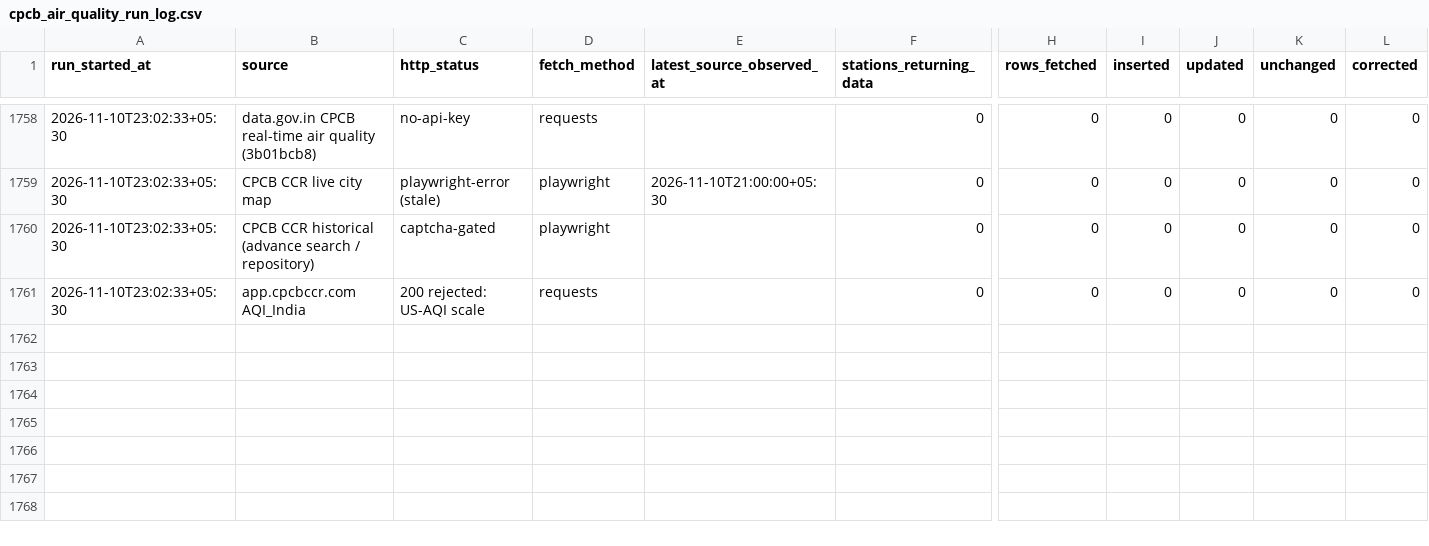
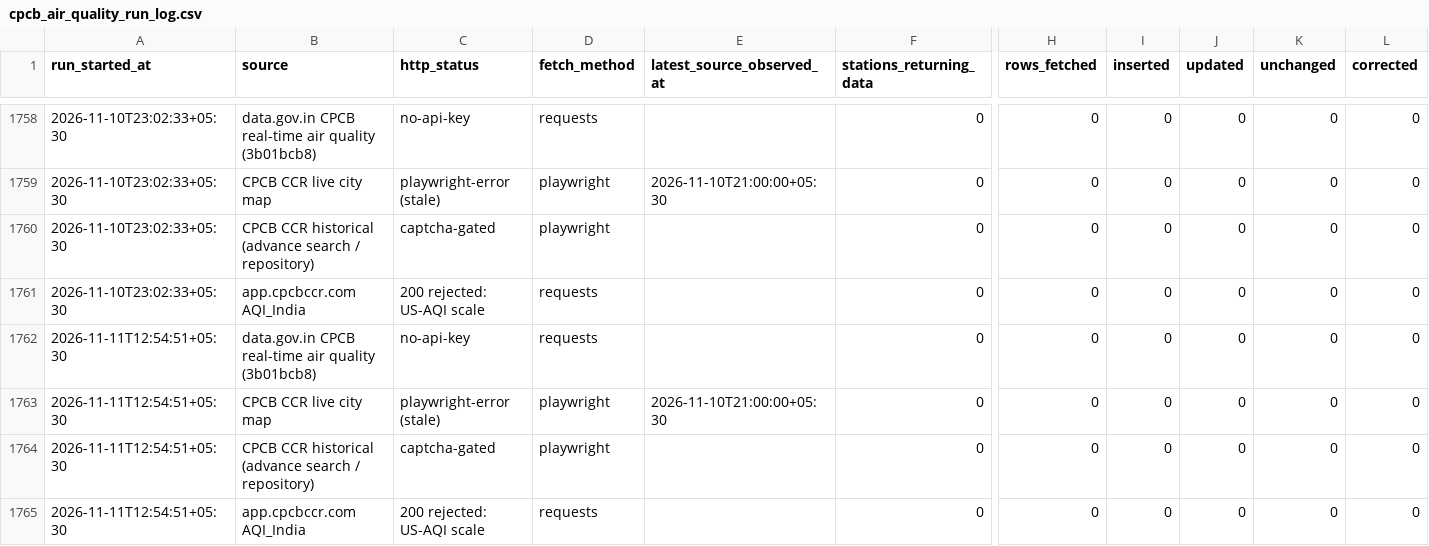
Before and after one commit to ApshanaSP/farmwisenew, a CSV file: cpcb_air_quality_collector/data/cpcb_air_quality_run_log.csv, drawn as a sheet; only a part is shown, gaps mark what is left out; rows hold the shown columns only; the diff names each change by its address in the sheet, - before the commit and + after, or states it on an @@ line.

```diff
--- a/cpcb_air_quality_collector/data/cpcb_air_quality_run_log.csv
+++ b/cpcb_air_quality_collector/data/cpcb_air_quality_run_log.csv
+row 1762: 2026-11-11T12:54:51+05:30 | data.gov.in CPCB real-time air quality (3b01bcb8) | no-api-key | requests |  | 0 | 0 | 0 | 0 | 0 | 0
+row 1763: 2026-11-11T12:54:51+05:30 | CPCB CCR live city map | playwright-error (stale) | playwright | 2026-11-10T21:00:00+05:30 | 0 | 0 | 0 | 0 | 0 | 0
+row 1764: 2026-11-11T12:54:51+05:30 | CPCB CCR historical (advance search / repository) | captcha-gated | playwright |  | 0 | 0 | 0 | 0 | 0 | 0
+row 1765: 2026-11-11T12:54:51+05:30 | app.cpcbccr.com AQI_India | 200 rejected: US-AQI scale | requests |  | 0 | 0 | 0 | 0 | 0 | 0
```
Also changed, not shown: 1 other file.
